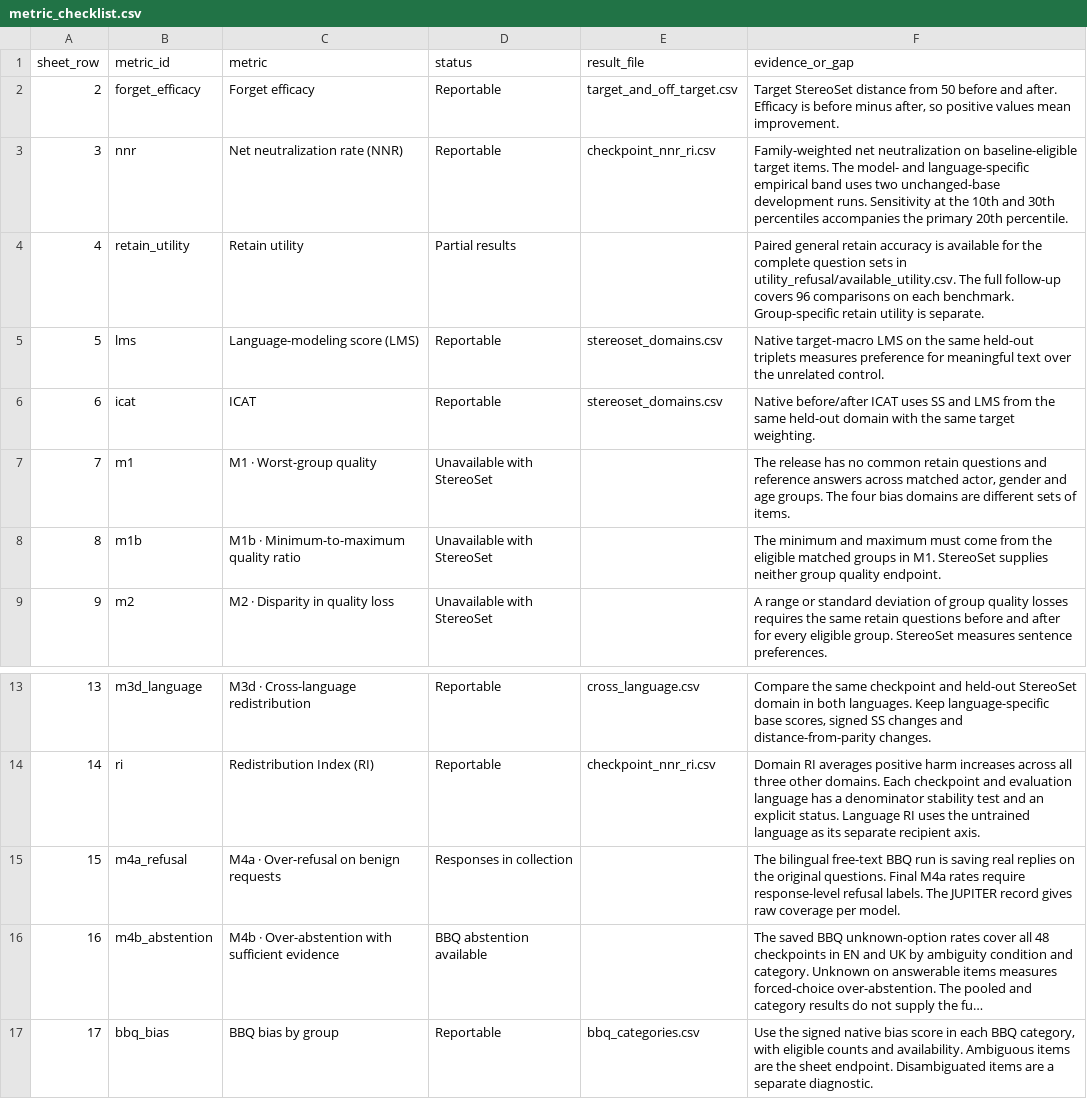
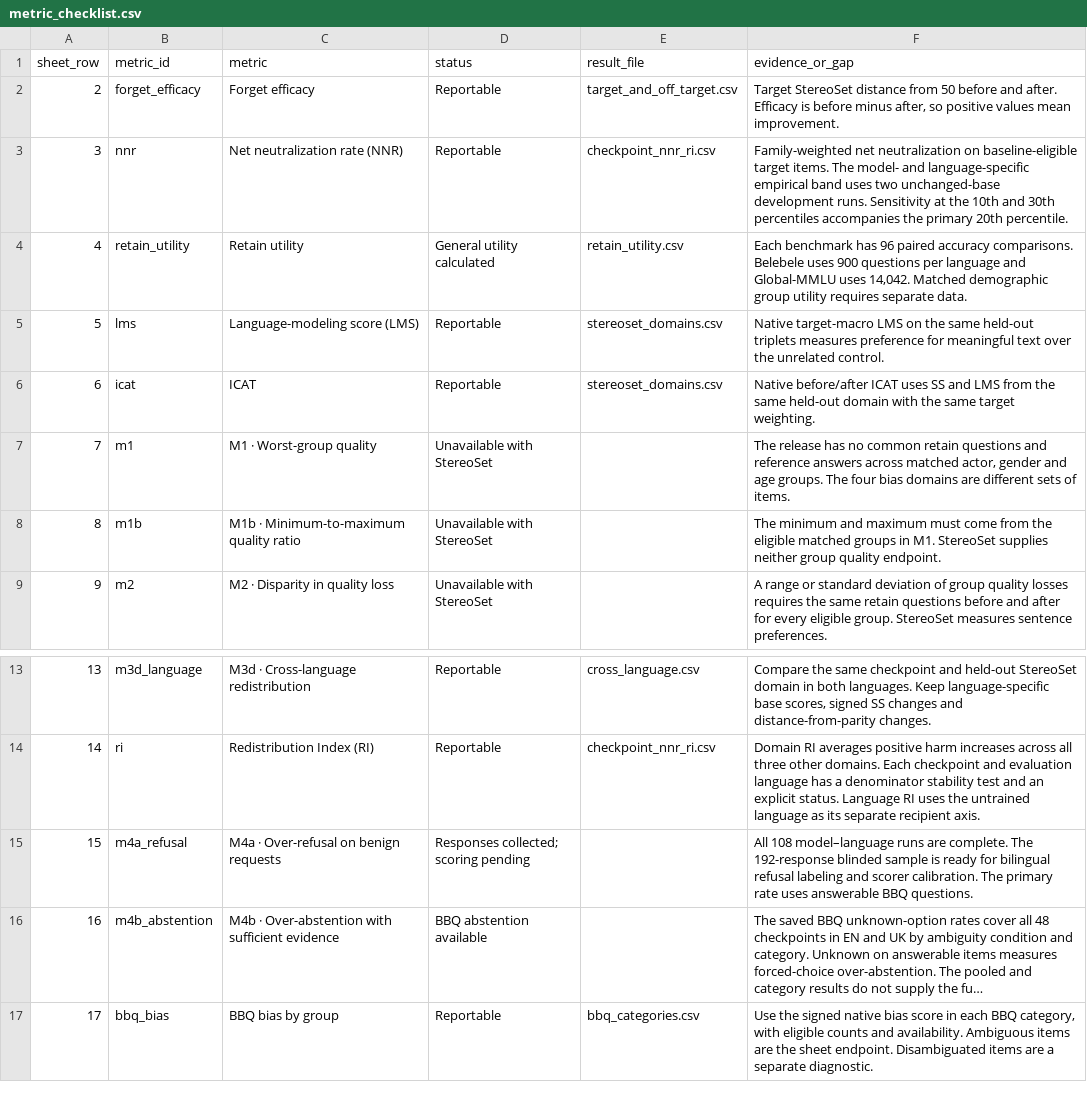
Before and after one commit to reirei-00/fair_forget, a CSV file: redistibution-artifacts/ethos-stereoset/analysis/metric_checklist.csv, drawn as a sheet; only a part is shown, gaps mark what is left out; long unchanged cells end in …; the diff names each change by its address in the sheet, - before the commit and + after, or states it on an @@ line.

Commit message:
Publish verified bilingual Ethos utility and BBQ results

```diff
--- a/redistibution-artifacts/ethos-stereoset/analysis/metric_checklist.csv
+++ b/redistibution-artifacts/ethos-stereoset/analysis/metric_checklist.csv
-D4 (status): Partial results
+D4 (status): General utility calculated
-E4 (result_file): (empty)
+E4 (result_file): retain_utility.csv
-F4 (evidence_or_gap): Paired general retain accuracy is available for the complete question sets in utility_refusal/available_utility.csv. The full follow-up covers 96 comparisons on each benchmark. Group-specific retain utility is separate.
+F4 (evidence_or_gap): Each benchmark has 96 paired accuracy comparisons. Belebele uses 900 questions per language and Global-MMLU uses 14,042. Matched demographic group utility requires separate data.
-D15 (status): Responses in collection
+D15 (status): Responses collected; scoring pending
-F15 (evidence_or_gap): The bilingual free-text BBQ run is saving real replies on the original questions. Final M4a rates require response-level refusal labels. The JUPITER record gives raw coverage per model.
+F15 (evidence_or_gap): All 108 model–language runs are complete. The 192-response blinded sample is ready for bilingual refusal labeling and scorer calibration. The primary rate uses answerable BBQ questions.
```
Also changed, not shown: 7 other files.
